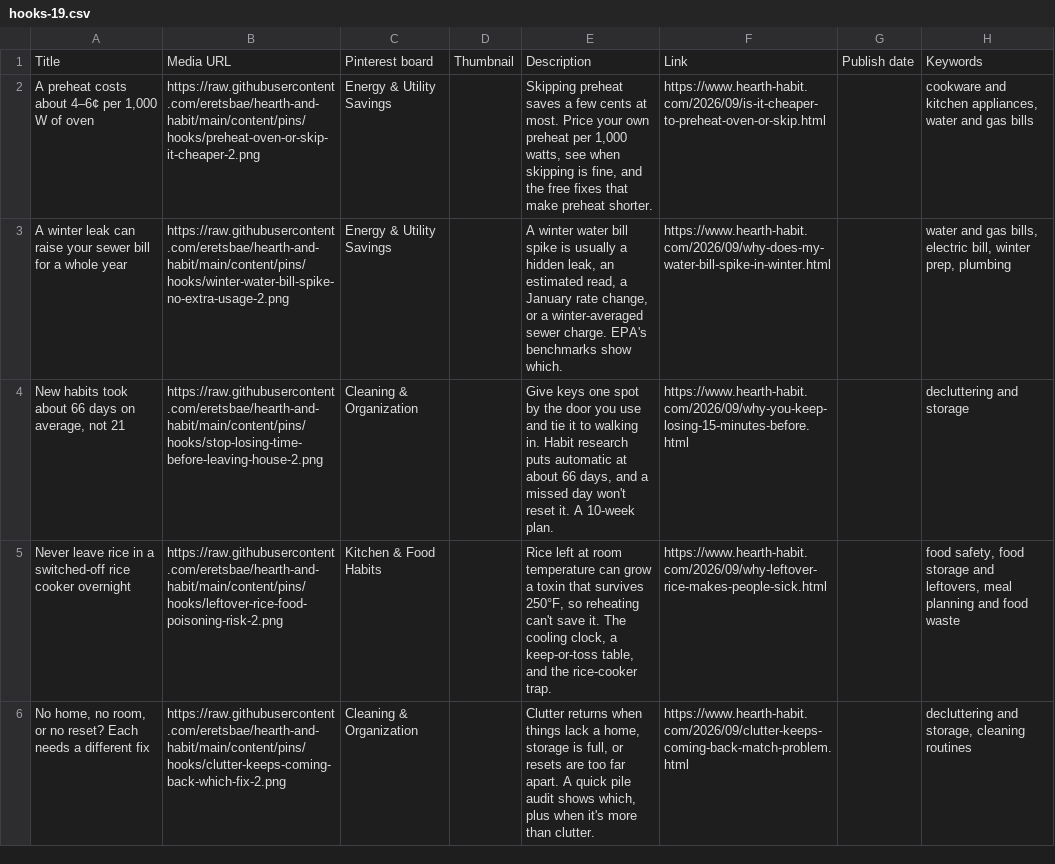
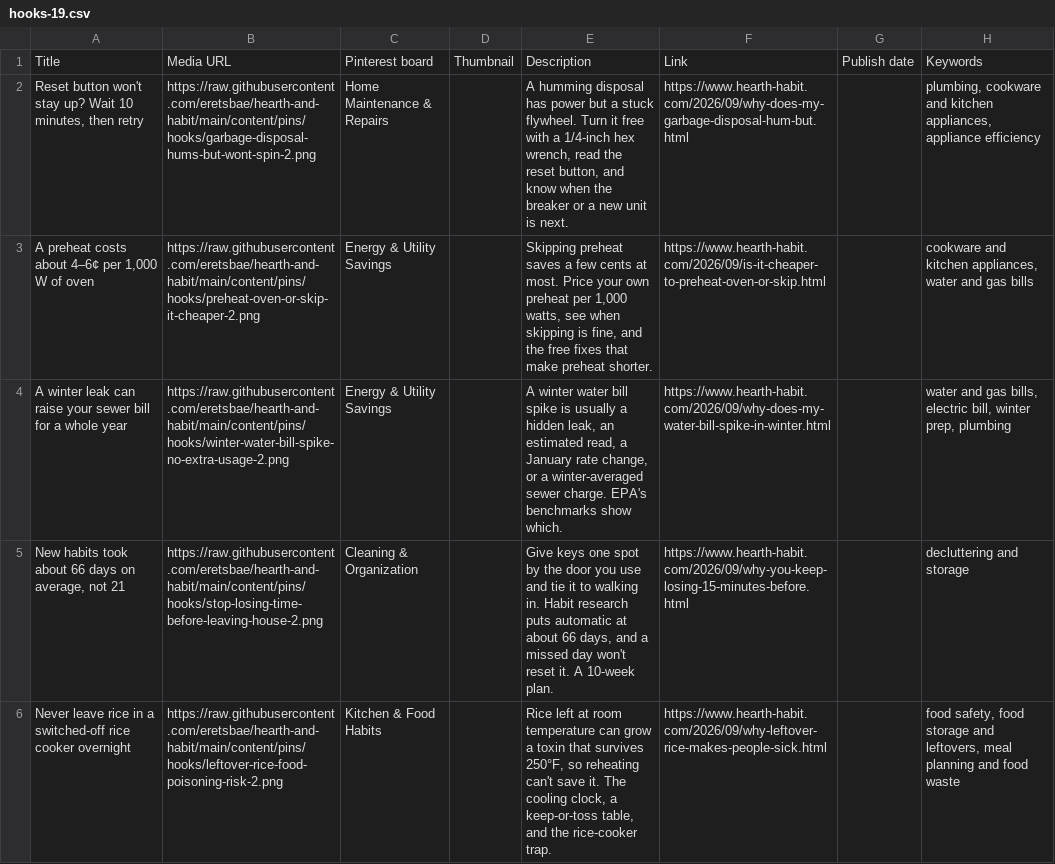
Before and after one commit to eretsbae/hearth-and-habit, a CSV file: content/pins/hooks/hooks-19.csv, drawn as a sheet.

```diff
--- a/content/pins/hooks/hooks-19.csv
+++ b/content/pins/hooks/hooks-19.csv
@@ -1,2 +1,3 @@
 Title,Media URL,Pinterest board,Thumbnail,Description,Link,Publish date,Keywords
+"Reset button won't stay up? Wait 10 minutes, then retry",https://raw.githubusercontent.com/eretsbae/hearth-and-habit/main/content/pins/hooks/garbage-disposal-hums-but-wont-spin-2.png,Home Maintenance & Repairs,,"A humming disposal has power but a stuck flywheel. Turn it free with a 1/4-inch hex wrench, read the reset button, and know when the breaker or a new unit is next.",https://www.hearth-habit.com/2026/09/why-does-my-garbage-disposal-hum-but.html,,"plumbing, cookware and kitchen appliances, appliance efficiency"
 "A preheat costs about 4–6¢ per 1,000 W of oven",https://raw.githubusercontent.com/eretsbae/hearth-and-habit/main/content/pins/hooks/preheat-oven-or-skip-it-cheaper-2.png,Energy & Utility Savings,,"Skipping preheat saves a few cents at most. Price your own preheat per 1,000 watts, see when skipping is fine, and the free fixes that make preheat shorter.",https://www.hearth-habit.com/2026/09/is-it-cheaper-to-preheat-oven-or-skip.html,,"cookware and kitchen appliances, water and gas bills"
@@ -5,2 +6 @@ A winter leak can raise your sewer bill for a whole year,https://raw.githubuserc
 Never leave rice in a switched-off rice cooker overnight,https://raw.githubusercontent.com/eretsbae/hearth-and-habit/main/content/pins/hooks/leftover-rice-food-poisoning-risk-2.png,Kitchen & Food Habits,,"Rice left at room temperature can grow a toxin that survives 250°F, so reheating can't save it. The cooling clock, a keep-or-toss table, and the rice-cooker trap.",https://www.hearth-habit.com/2026/09/why-leftover-rice-makes-people-sick.html,,"food safety, food storage and leftovers, meal planning and food waste"
-"No home, no room, or no reset? Each needs a different fix",https://raw.githubusercontent.com/eretsbae/hearth-and-habit/main/content/pins/hooks/clutter-keeps-coming-back-which-fix-2.png,Cleaning & Organization,,"Clutter returns when things lack a home, storage is full, or resets are too far apart. A quick pile audit shows which, plus when it's more than clutter.",https://www.hearth-habit.com/2026/09/clutter-keeps-coming-back-match-problem.html,,"decluttering and storage, cleaning routines"
```
Also changed, not shown: content/pins/hooks/hooks-13.csv, content/pins/hooks/hooks-17.csv, 14 other files.
